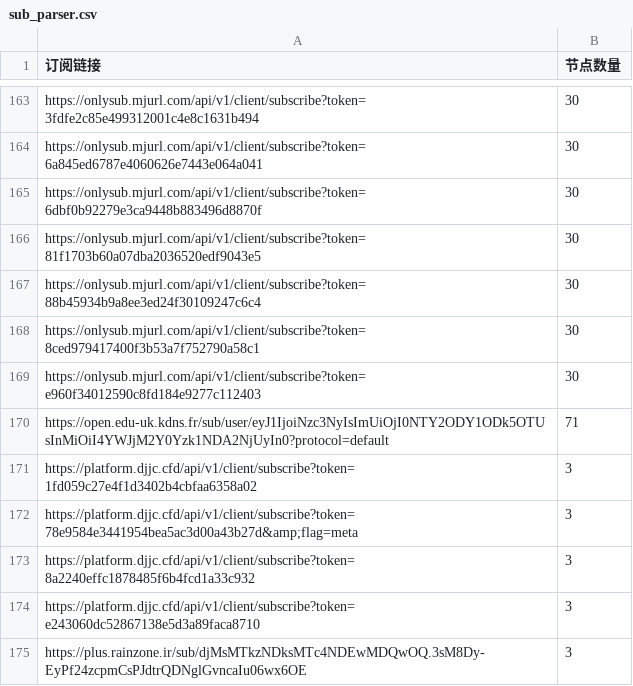
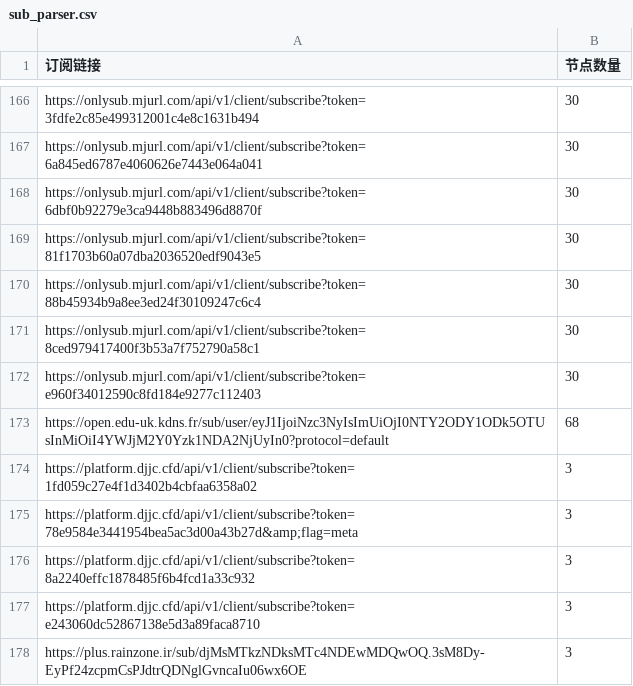
Before and after one commit to ipenwrt/crawler, a CSV file: sub_parser.csv, drawn as a sheet; only a part is shown, gaps mark what is left out; the diff covers the shown part only.

```diff
--- a/sub_parser.csv
+++ b/sub_parser.csv
@@ -169,3 +172,3 @@ https://onlysub.mjurl.com/api/v1/client/subscribe?token=8ced979417400f3b53a7f752
 https://onlysub.mjurl.com/api/v1/client/subscribe?token=e960f34012590c8fd184e9277c112403,30
-https://open.edu-uk.kdns.fr/sub/user/eyJ1IjoiNzc3NyIsImUiOjI0NTY2ODY1ODk5OTUsInMiOiI4YWJjM2Y0Yzk1NDA2NjUyIn0?protocol=default,71
+https://open.edu-uk.kdns.fr/sub/user/eyJ1IjoiNzc3NyIsImUiOjI0NTY2ODY1ODk5OTUsInMiOiI4YWJjM2Y0Yzk1NDA2NjUyIn0?protocol=default,68
 https://platform.djjc.cfd/api/v1/client/subscribe?token=1fd059c27e4f1d3402b4cbfaa6358a02,3
```
Also changed, not shown: 7 added rows, 5 removed rows and 14 edited cells elsewhere in this file, 3 other files.
